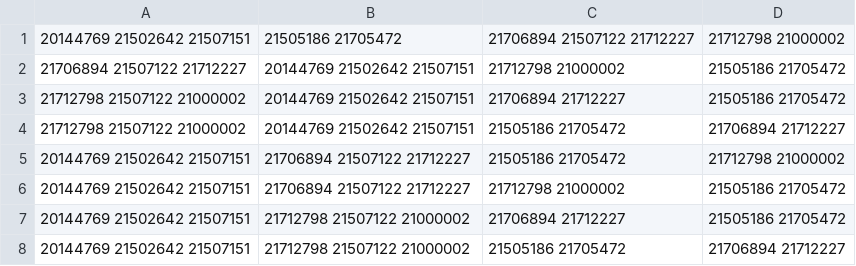
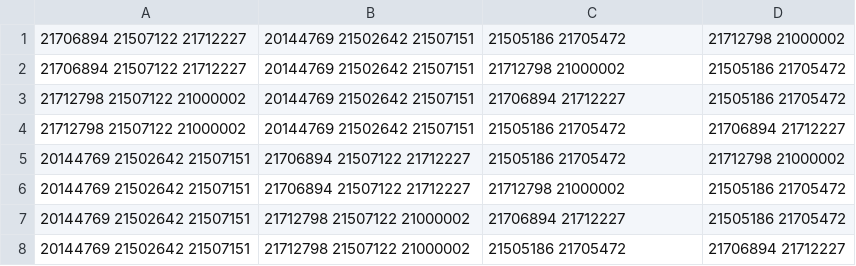
Before and after one commit to Nyandams/math-dec, a CSV file: PROJET_PIFE_4/LSS/LSS.csv, drawn as a sheet.

```diff
--- a/PROJET_PIFE_4/LSS/LSS.csv
+++ b/PROJET_PIFE_4/LSS/LSS.csv
@@ -1,2 +1,2 @@
- 20144769 21502642 21507151; 21505186 21705472; 21706894 21507122 21712227; 21712798 21000002
+ 21706894 21507122 21712227; 20144769 21502642 21507151; 21505186 21705472; 21712798 21000002
  21706894 21507122 21712227; 20144769 21502642 21507151; 21712798 21000002; 21505186 21705472
```
Also changed, not shown: 6 other files.
